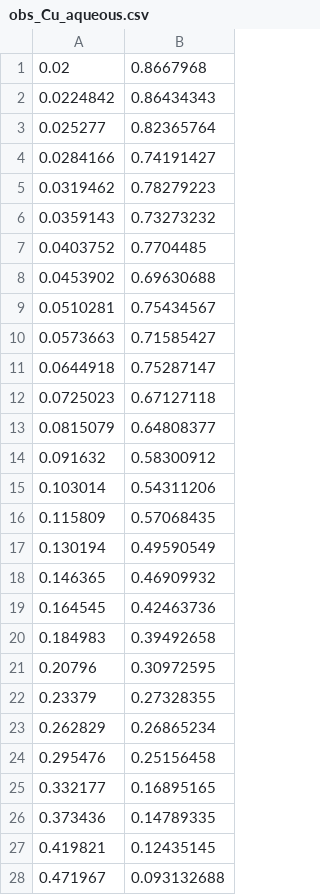
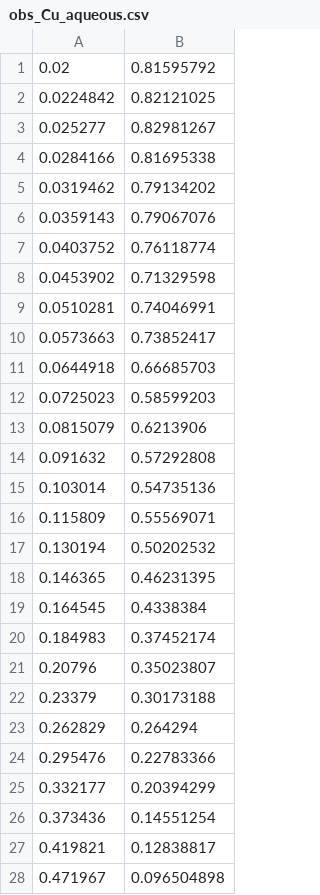
Before and after one commit to ArashMassoudieh/OpenHydroQual, a CSV file: Examples/LM_Calibration/01_Batch_Sorption/obs_Cu_aqueous.csv, drawn as a sheet; only a part is shown; the diff covers the shown part only.

```diff
--- a/Examples/LM_Calibration/01_Batch_Sorption/obs_Cu_aqueous.csv
+++ b/Examples/LM_Calibration/01_Batch_Sorption/obs_Cu_aqueous.csv
@@ -1,28 +1,28 @@
-0.02,0.8667968
-0.0224842,0.86434343
-0.025277,0.82365764
-0.0284166,0.74191427
-0.0319462,0.78279223
-0.0359143,0.73273232
-0.0403752,0.7704485
-0.0453902,0.69630688
-0.0510281,0.75434567
-0.0573663,0.71585427
-0.0644918,0.75287147
-0.0725023,0.67127118
-0.0815079,0.64808377
-0.091632,0.58300912
-0.103014,0.54311206
-0.115809,0.57068435
-0.130194,0.49590549
-0.146365,0.46909932
-0.164545,0.42463736
-0.184983,0.39492658
-0.20796,0.30972595
-0.23379,0.27328355
-0.262829,0.26865234
-0.295476,0.25156458
-0.332177,0.16895165
-0.373436,0.14789335
-0.419821,0.12435145
-0.471967,0.093132688
+0.02,0.81595792
+0.0224842,0.82121025
+0.025277,0.82981267
+0.0284166,0.81695338
+0.0319462,0.79134202
+0.0359143,0.79067076
+0.0403752,0.76118774
+0.0453902,0.71329598
+0.0510281,0.74046991
+0.0573663,0.73852417
+0.0644918,0.66685703
+0.0725023,0.58599203
+0.0815079,0.6213906
+0.091632,0.57292808
+0.103014,0.54735136
+0.115809,0.55569071
+0.130194,0.50202532
+0.146365,0.46231395
+0.164545,0.4338384
+0.184983,0.37452174
+0.20796,0.35023807
+0.23379,0.30173188
+0.262829,0.264294
+0.295476,0.22783366
+0.332177,0.20394299
+0.373436,0.14551254
+0.419821,0.12838817
+0.471967,0.096504898
```
Also changed, not shown: 32 edited cells elsewhere in this file, Examples/LM_Calibration/01_Batch_Sorption/obs_Cu_sorbed.csv, 8 other files.
